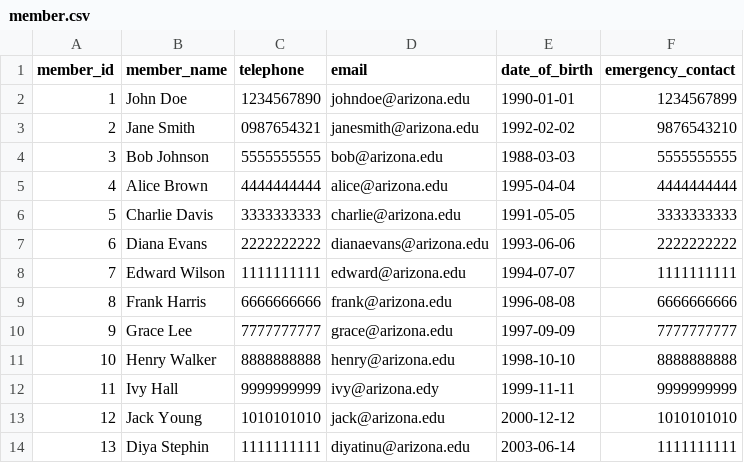
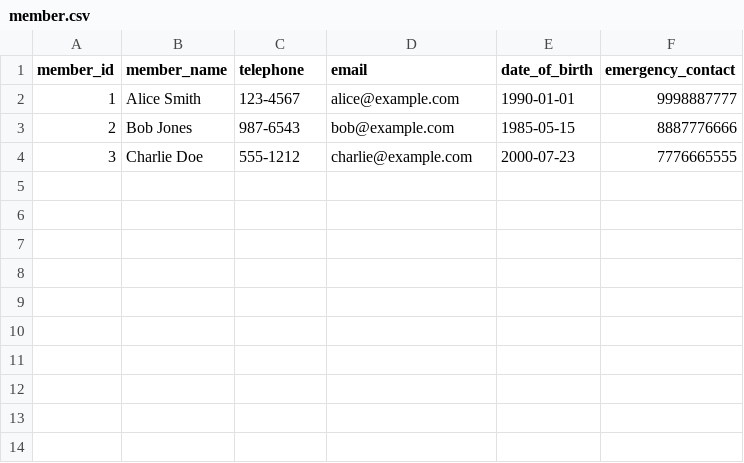
Before and after one commit to matthewsong18/460-p4, a CSV file: data/member.csv, drawn as a sheet.

Commit message:
Updated CSV data files with new entries and remove unused files (#41)

```diff
--- a/data/member.csv
+++ b/data/member.csv
@@ -1,14 +1,4 @@
 member_id,member_name,telephone,email,date_of_birth,emergency_contact
-1,John Doe,1234567890,johndoe@arizona.edu,1990-01-01,1234567899
-2,Jane Smith,0987654321,janesmith@arizona.edu,1992-02-02,9876543210
-3,Bob Johnson,5555555555,bob@arizona.edu,1988-03-03,5555555555
-4,Alice Brown,4444444444,alice@arizona.edu,1995-04-04,4444444444
-5,Charlie Davis,3333333333,charlie@arizona.edu,1991-05-05,3333333333
-6,Diana Evans,2222222222,dianaevans@arizona.edu,1993-06-06,2222222222
-7,Edward Wilson,1111111111,edward@arizona.edu,1994-07-07,1111111111
-8,Frank Harris,6666666666,frank@arizona.edu,1996-08-08,6666666666
-9,Grace Lee,7777777777,grace@arizona.edu,1997-09-09,7777777777
-10,Henry Walker,8888888888,henry@arizona.edu,1998-10-10,8888888888
-11,Ivy Hall,9999999999,ivy@arizona.edy,1999-11-11,9999999999
-12,Jack Young,1010101010,jack@arizona.edu,2000-12-12,1010101010
-13,Diya Stephin,1111111111,diyatinu@arizona.edu,2003-06-14,1111111111
+1,Alice Smith,123-4567,alice@example.com,1990-01-01,9998887777
+2,Bob Jones,987-6543,bob@example.com,1985-05-15,8887776666
+3,Charlie Doe,555-1212,charlie@example.com,2000-07-23,7776665555
```
Also changed, not shown: data/property.csv, 12 other files.
